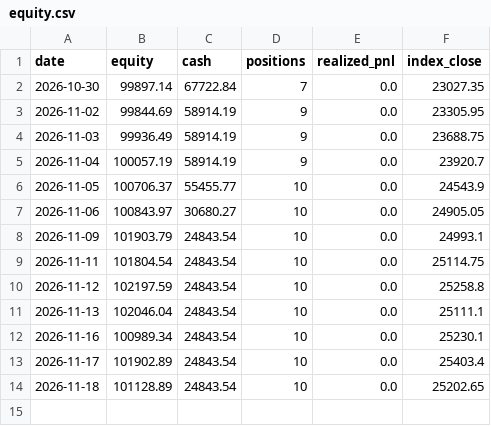
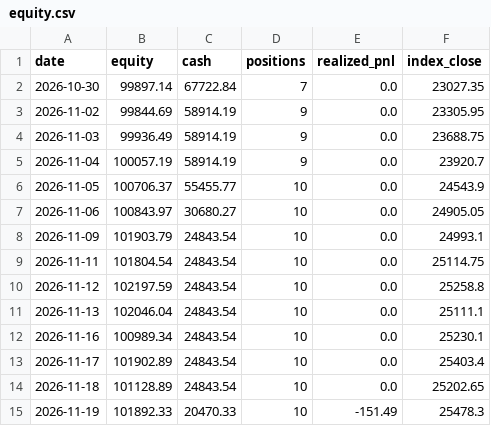
Before and after one commit to DharmikGohil/LLMTrading, a CSV file: paper/india/arms/factor/equity.csv, drawn as a sheet.

```diff
--- a/paper/india/arms/factor/equity.csv
+++ b/paper/india/arms/factor/equity.csv
@@ -14 +14,2 @@ date,equity,cash,positions,realized_pnl,index_close
 2026-11-18,101128.89,24843.54,10,0.0,25202.65
+2026-11-19,101892.33,20470.33,10,-151.49,25478.3
```
Also changed, not shown: paper/india/arms/factor/equity_intraday.csv, paper/india/equity.csv, 22 other files.
